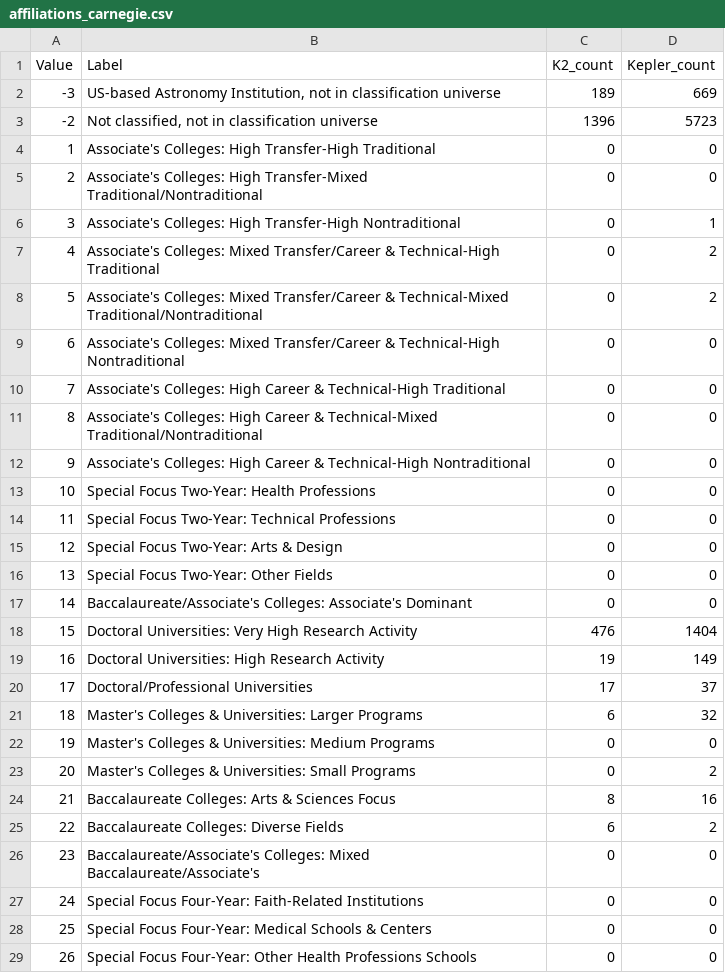
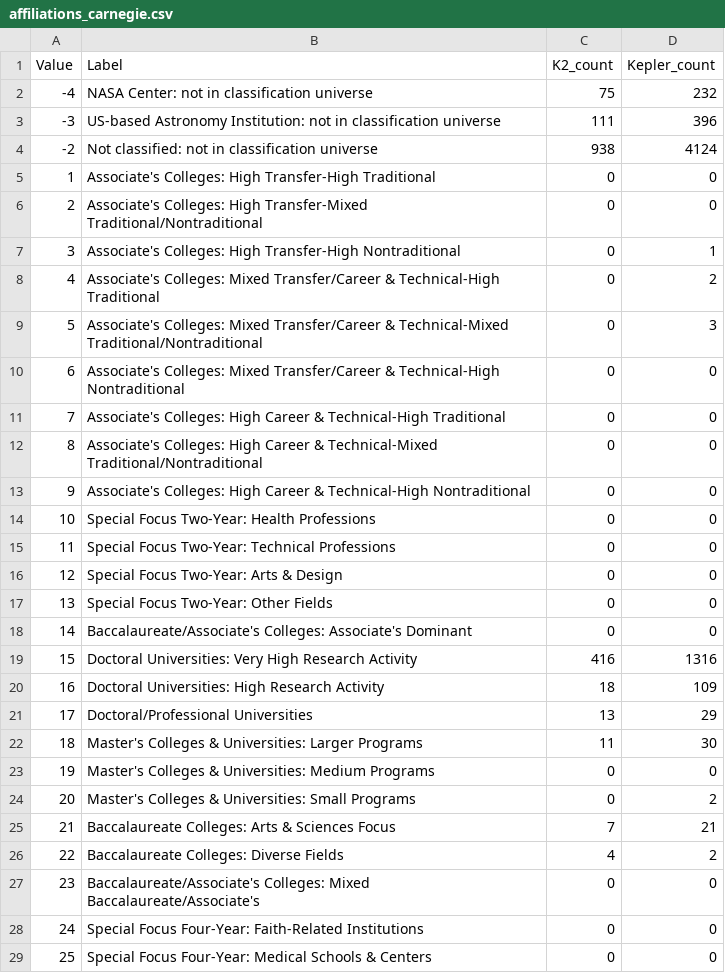
Before and after one commit to stephtdouglas/kpub, a CSV file: scripts/affiliations/affiliations_carnegie.csv, drawn as a sheet; only a part is shown; the shorter side is filled out with more unchanged rows.

Commit message:
better classification for non-Carnegie institutions and equivalent names

```diff
--- a/scripts/affiliations/affiliations_carnegie.csv
+++ b/scripts/affiliations/affiliations_carnegie.csv
@@ -1,4 +1,5 @@
 Value,Label,K2_count,Kepler_count
--3,"US-based Astronomy Institution, not in classification universe",189,669
--2,"Not classified, not in classification universe",1396,5723
+-4,NASA Center: not in classification universe,75,232
+-3,US-based Astronomy Institution: not in classification universe,111,396
+-2,Not classified: not in classification universe,938,4124
 1,Associate's Colleges: High Transfer-High Traditional,0,0
@@ -7,3 +8,3 @@ Value,Label,K2_count,Kepler_count
 4,Associate's Colleges: Mixed Transfer/Career & Technical-High Traditional,0,2
-5,Associate's Colleges: Mixed Transfer/Career & Technical-Mixed Traditional/Nontraditional,0,2
+5,Associate's Colleges: Mixed Transfer/Career & Technical-Mixed Traditional/Nontraditional,0,3
 6,Associate's Colleges: Mixed Transfer/Career & Technical-High Nontraditional,0,0
@@ -17,10 +18,10 @@ Value,Label,K2_count,Kepler_count
 14,Baccalaureate/Associate's Colleges: Associate's Dominant,0,0
-15,Doctoral Universities: Very High Research Activity,476,1404
-16,Doctoral Universities: High Research Activity,19,149
-17,Doctoral/Professional Universities,17,37
-18,Master's Colleges & Universities: Larger Programs,6,32
+15,Doctoral Universities: Very High Research Activity,416,1316
+16,Doctoral Universities: High Research Activity,18,109
+17,Doctoral/Professional Universities,13,29
+18,Master's Colleges & Universities: Larger Programs,11,30
 19,Master's Colleges & Universities: Medium Programs,0,0
 20,Master's Colleges & Universities: Small Programs,0,2
-21,Baccalaureate Colleges: Arts & Sciences Focus,8,16
-22,Baccalaureate Colleges: Diverse Fields,6,2
+21,Baccalaureate Colleges: Arts & Sciences Focus,7,21
+22,Baccalaureate Colleges: Diverse Fields,4,2
 23,Baccalaureate/Associate's Colleges: Mixed Baccalaureate/Associate's,0,0
```
Also changed, not shown: scripts/affiliations/CCIHE2021_BASIC2021Classifications.csv, 3 other files.
